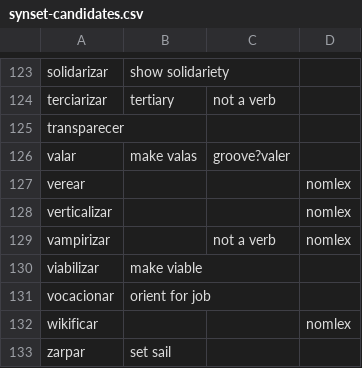
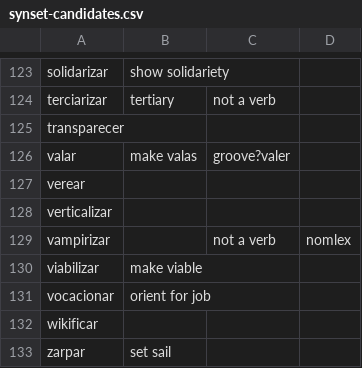
Before and after one commit to own-pt/cl-wnbrowser, a CSV file: corpora/synset-candidates.csv, drawn as a sheet; only a part is shown, gaps mark what is left out.

Commit message:
Update synset-candidates.csv

```diff
--- a/corpora/synset-candidates.csv
+++ b/corpora/synset-candidates.csv
@@ -126,4 +126,4 @@ transparecer,,
 valar,make valas, groove?valer
-verear,,,nomlex
-verticalizar,,,nomlex
+verear,,
+verticalizar,,
 vampirizar,,not a verb, nomlex
@@ -131,3 +131,3 @@ viabilizar,make viable,
 vocacionar,orient for job,
-wikificar,,,nomlex
+wikificar,,
 zarpar,set sail,
```
